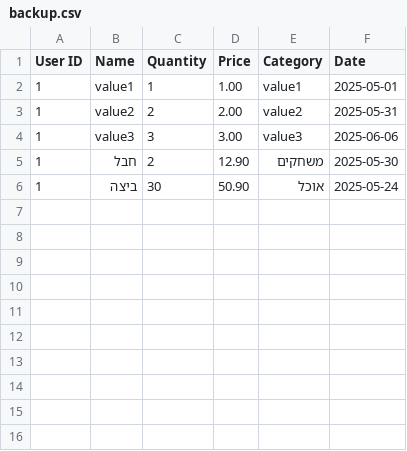
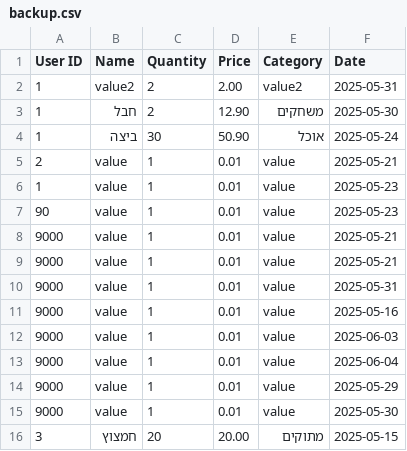
Before and after one commit to tamarBg/projectPytohn-HomeTrack, a CSV file: backup.csv, drawn as a sheet; removed rows and columns are numbered as before the commit, all else as after; the diff names each change by its address in the sheet, - before the commit and + after, or states it on an @@ line.

```diff
--- a/backup.csv
+++ b/backup.csv
-row 2: 1 | value1 | 1 | 1.00 | value1 | 2025-05-01
-row 4: 1 | value3 | 3 | 3.00 | value3 | 2025-06-06
+row 5: 2 | value | 1 | 0.01 | value | 2025-05-21
+row 6: 1 | value | 1 | 0.01 | value | 2025-05-23
+row 7: 90 | value | 1 | 0.01 | value | 2025-05-23
+row 8: 9000 | value | 1 | 0.01 | value | 2025-05-21
+row 9: 9000 | value | 1 | 0.01 | value | 2025-05-21
+row 10: 9000 | value | 1 | 0.01 | value | 2025-05-31
+row 11: 9000 | value | 1 | 0.01 | value | 2025-05-16
+row 12: 9000 | value | 1 | 0.01 | value | 2025-06-03
+row 13: 9000 | value | 1 | 0.01 | value | 2025-06-04
+row 14: 9000 | value | 1 | 0.01 | value | 2025-05-29
+row 15: 9000 | value | 1 | 0.01 | value | 2025-05-30
+row 16: 3 | חמצוץ | 20 | 20.00 | מתוקים | 2025-05-15
```
Also changed, not shown: 5 other files.
